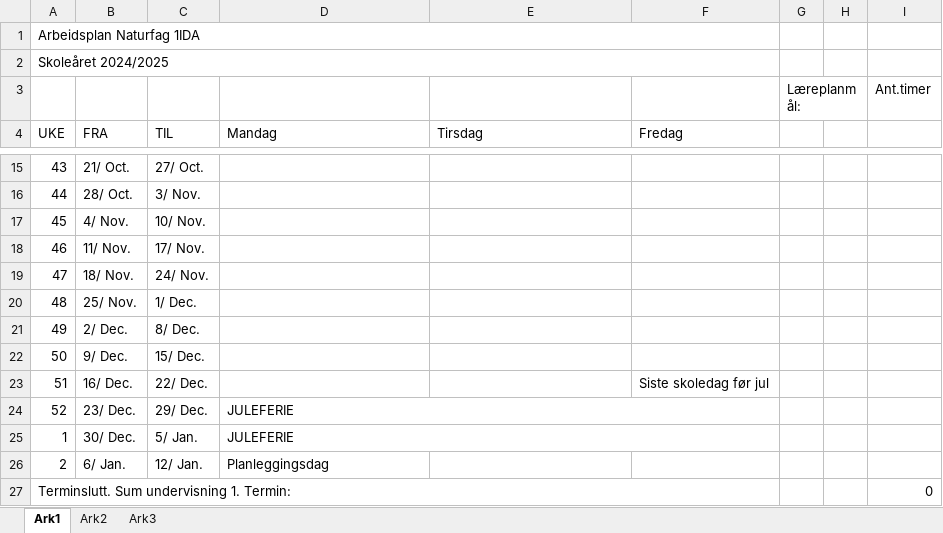
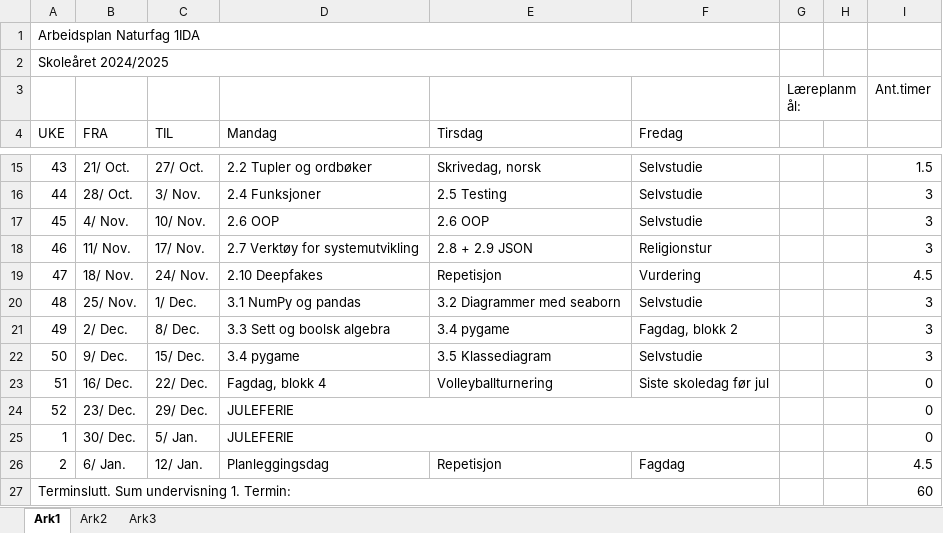
Before and after one commit to Frexz/IT2_2425_elev, an Excel workbook: Årsplan - 2425 – IT2.xlsx, sheet Ark1, drawn as a sheet; only a part is shown, gaps mark what is left out; values as stored, in another font and other column widths than the file's, no cell formats; the diff covers the shown part only; the diff names each change by its address in the sheet, - before the commit and + after, or states it on an @@ line.

```diff
--- a/Årsplan - 2425 – IT2.xlsx (sheet Ark1)
+++ b/Årsplan - 2425 – IT2.xlsx (sheet Ark1)
-D15 (Mandag): (empty)
+D15 (Mandag): 2.2 Tupler og ordbøker
-E15 (Tirsdag): (empty)
+E15 (Tirsdag): Skrivedag, norsk
-F15:F17 (Fredag): (empty)
+F15:F17 (Fredag): Selvstudie
-I15: (empty)
+I15: 1.5
-D16 (Mandag): (empty)
+D16 (Mandag): 2.4 Funksjoner
-E16 (Tirsdag): (empty)
+E16 (Tirsdag): 2.5 Testing
-I16:I18: (empty)
+I16:I18: 3
-D17 (Mandag): (empty)
+D17 (Mandag): 2.6 OOP
-E17 (Tirsdag): (empty)
+E17 (Tirsdag): 2.6 OOP
-D18 (Mandag): (empty)
+D18 (Mandag): 2.7 Verktøy for systemutvikling
-E18 (Tirsdag): (empty)
+E18 (Tirsdag): 2.8 + 2.9 JSON
-F18 (Fredag): (empty)
+F18 (Fredag): Religionstur
-D19 (Mandag): (empty)
+D19 (Mandag): 2.10 Deepfakes
-E19 (Tirsdag): (empty)
+E19 (Tirsdag): Repetisjon
-F19 (Fredag): (empty)
+F19 (Fredag): Vurdering
-I19: (empty)
+I19: 4.5
-D20 (Mandag): (empty)
+D20 (Mandag): 3.1 NumPy og pandas
-E20 (Tirsdag): (empty)
+E20 (Tirsdag): 3.2 Diagrammer med seaborn
-F20 (Fredag): (empty)
+F20 (Fredag): Selvstudie
-I20:I22: (empty)
+I20:I22: 3
-D21 (Mandag): (empty)
+D21 (Mandag): 3.3 Sett og boolsk algebra
-E21 (Tirsdag): (empty)
+E21 (Tirsdag): 3.4 pygame
-F21 (Fredag): (empty)
+F21 (Fredag): Fagdag, blokk 2
-D22 (Mandag): (empty)
+D22 (Mandag): 3.4 pygame
-E22 (Tirsdag): (empty)
+E22 (Tirsdag): 3.5 Klassediagram
-F22 (Fredag): (empty)
+F22 (Fredag): Selvstudie
-D23 (Mandag): (empty)
+D23 (Mandag): Fagdag, blokk 4
-E23 (Tirsdag): (empty)
+E23 (Tirsdag): Volleyballturnering
-I23:I25: (empty)
+I23:I25: 0
-E26 (Tirsdag): (empty)
+E26 (Tirsdag): Repetisjon
-F26 (Fredag): (empty)
+F26 (Fredag): Fagdag
-I26: (empty)
+I26: 4.5
-I27: 0
+I27: 60
```
Also changed, not shown: 111 edited cells and merged cells elsewhere in this sheet, cell formats, 2 other files.
